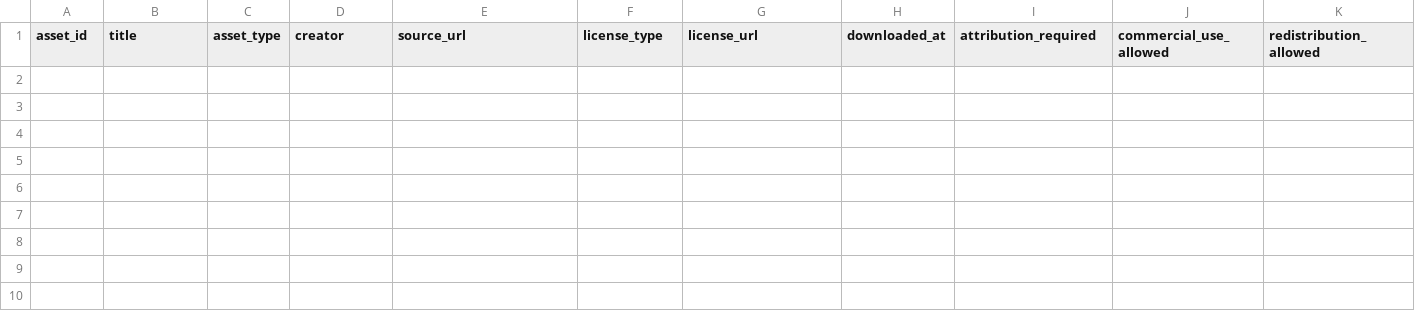
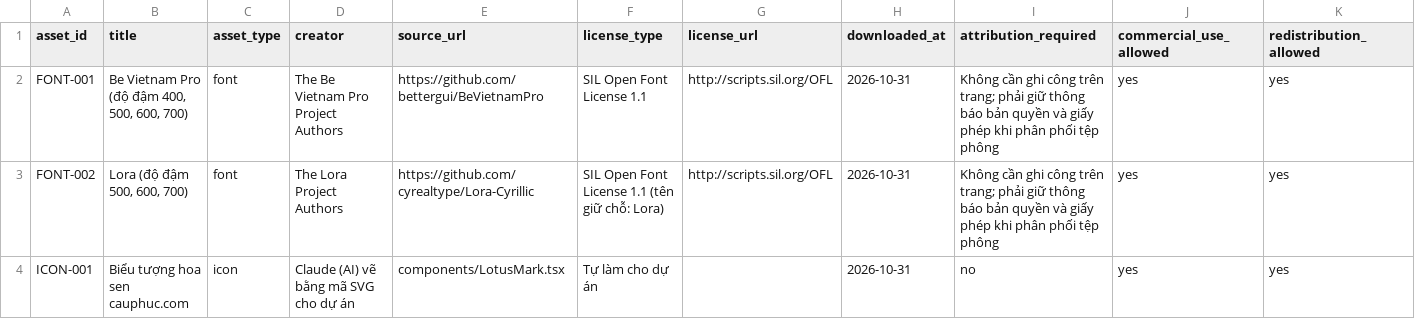
Before and after one commit to minhminhhungyen/cauphuc, a CSV file: data/ASSET_LICENSE_REGISTER.csv, drawn as a sheet; only a part is shown; rows hold the shown columns only; the diff names each change by its address in the sheet, - before the commit and + after, or states it on an @@ line.

```diff
--- a/data/ASSET_LICENSE_REGISTER.csv
+++ b/data/ASSET_LICENSE_REGISTER.csv
+row 2: FONT-001 | Be Vietnam Pro (độ đậm 400, 500, 600, 700) | font | The Be Vietnam Pro Project Authors | https://github.com/bettergui/BeVietnamPro | SIL Open Font License 1.1 | http://scripts.sil.org/OFL | 2026-10-31 | Không cần ghi công trên trang; phải giữ thông báo bản quyền và giấy phép khi phân phối tệp phông | yes | yes
+row 3: FONT-002 | Lora (độ đậm 500, 600, 700) | font | The Lora Project Authors | https://github.com/cyrealtype/Lora-Cyrillic | SIL Open Font License 1.1 (tên giữ chỗ: Lora) | http://scripts.sil.org/OFL | 2026-10-31 | Không cần ghi công trên trang; phải giữ thông báo bản quyền và giấy phép khi phân phối tệp phông | yes | yes
+row 4: ICON-001 | Biểu tượng hoa sen cauphuc.com | icon | Claude (AI) vẽ bằng mã SVG cho dự án | components/LotusMark.tsx | Tự làm cho dự án |  | 2026-10-31 | no | yes | yes
```
Also changed, not shown: 28 other files.
